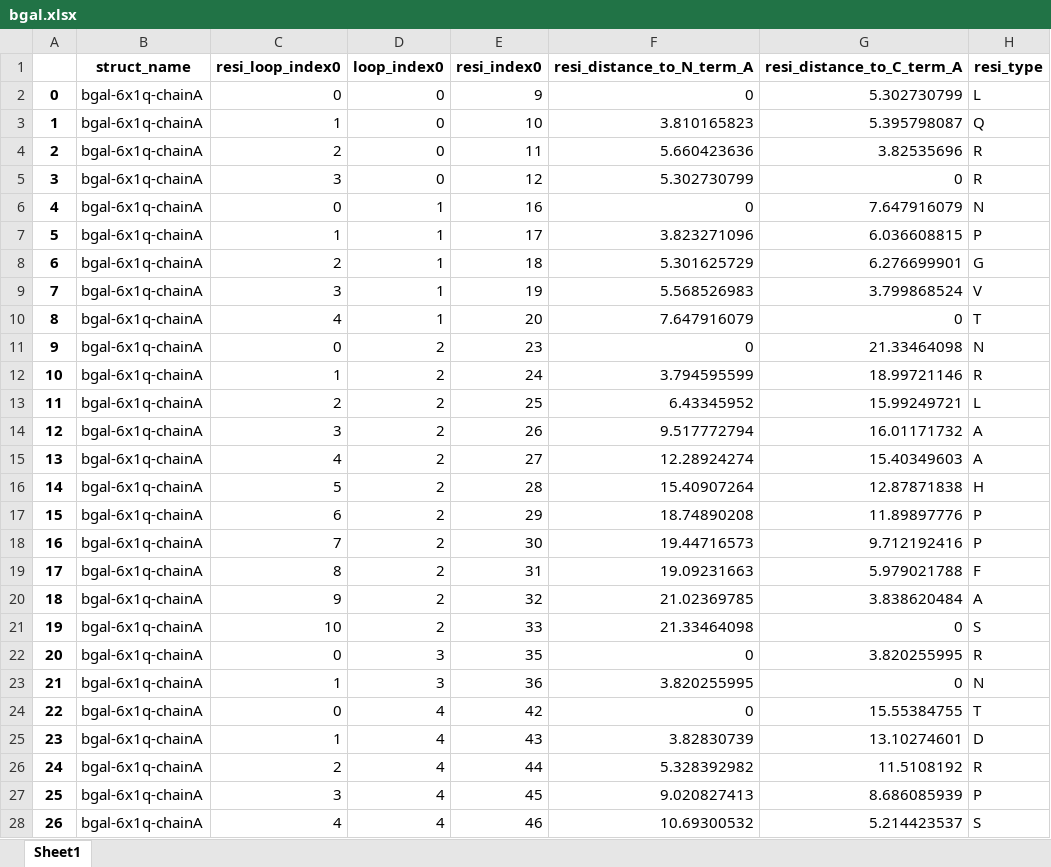
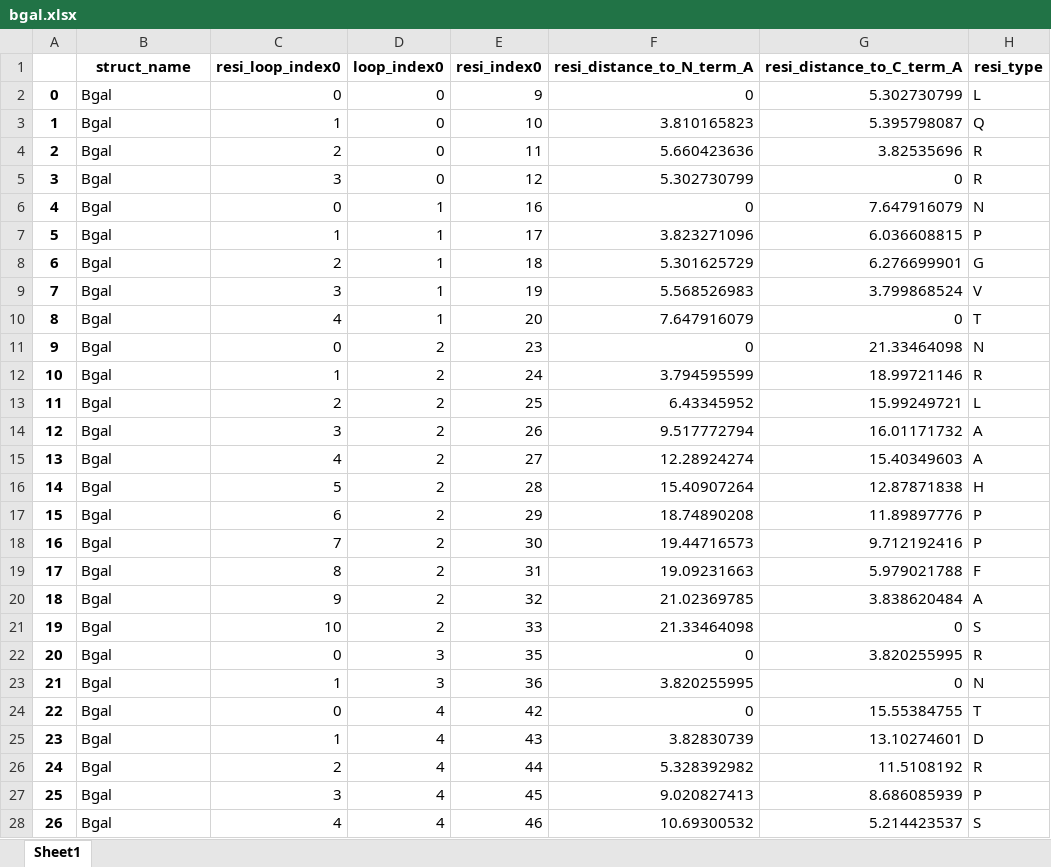
Before and after one commit to ajasja/INSRTR, an Excel workbook: data/output/wt/bgal.xlsx, sheet Sheet1, drawn as a sheet; only a part is shown; values as stored, in another font and other column widths than the file's, no borders; the diff covers the shown part only; the diff names each change by its address in the sheet, - before the commit and + after, or states it on an @@ line.

Commit message:
updated struct_name

```diff
--- a/data/output/wt/bgal.xlsx (sheet Sheet1)
+++ b/data/output/wt/bgal.xlsx (sheet Sheet1)
-B2:B28 (struct_name): bgal-6x1q-chainA
+B2:B28 (struct_name): Bgal
```
Also changed, not shown: 428 edited cells elsewhere in this sheet, data/output/wt/Fluc.xlsx, data/output/wt/TEVp.xlsx, 3 other files.
